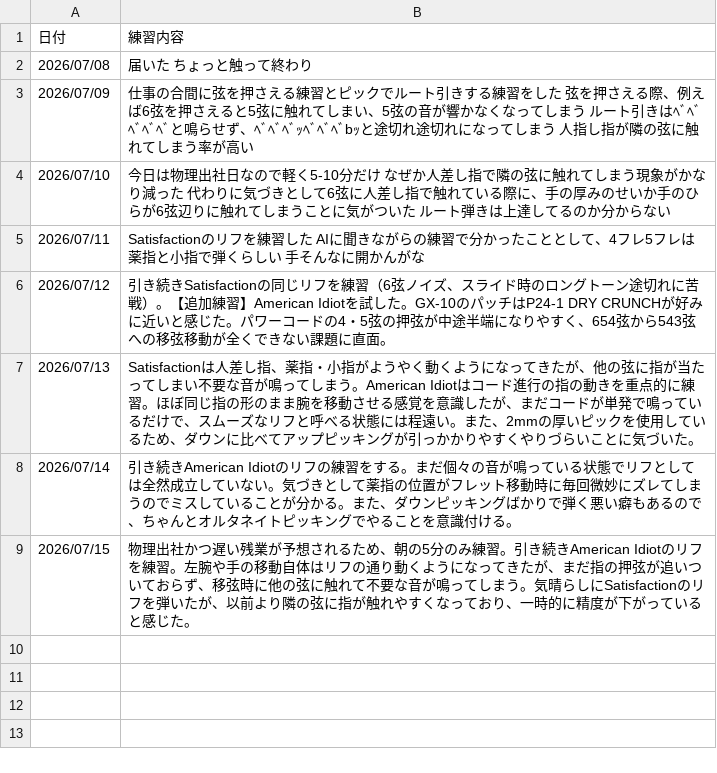
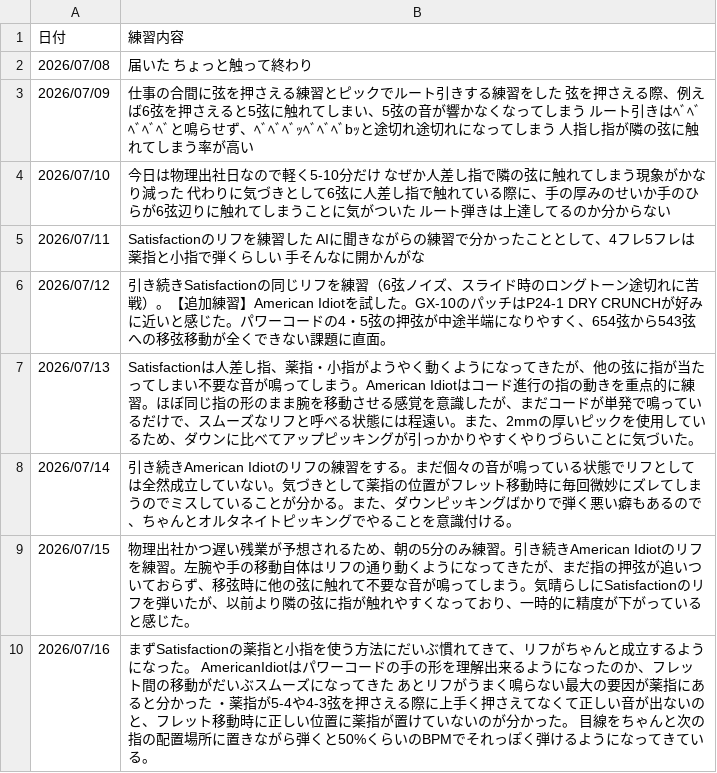
Before and after one commit to InnocentWalls/Guitarlog, a CSV file: log.csv, drawn as a sheet.

```diff
--- a/log.csv
+++ b/log.csv
@@ -9 +9,2 @@
 2026/07/15,"物理出社かつ遅い残業が予想されるため、朝の5分のみ練習。引き続きAmerican Idiotのリフを練習。左腕や手の移動自体はリフの通り動くようになってきたが、まだ指の押弦が追いついておらず、移弦時に他の弦に触れて不要な音が鳴ってしまう。気晴らしにSatisfactionのリフを弾いたが、以前より隣の弦に指が触れやすくなっており、一時的に精度が下がっていると感じた。"
+2026/07/16,"まずSatisfactionの薬指と小指を使う方法にだいぶ慣れてきて、リフがちゃんと成立するようになった。　AmericanIdiotはパワーコードの手の形を理解出来るようになったのか、フレット間の移動がだいぶスムーズになってきた　あとリフがうまく鳴らない最大の要因が薬指にあると分かった　・薬指が5-4や4-3弦を押さえる際に上手く押さえてなくて正しい音が出ないのと、フレット移動時に正しい位置に薬指が置けていないのが分かった。　目線をちゃんと次の指の配置場所に置きながら弾くと50%くらいのBPMでそれっぽく弾けるようになってきている。"
```
Also changed, not shown: 1 other file.
